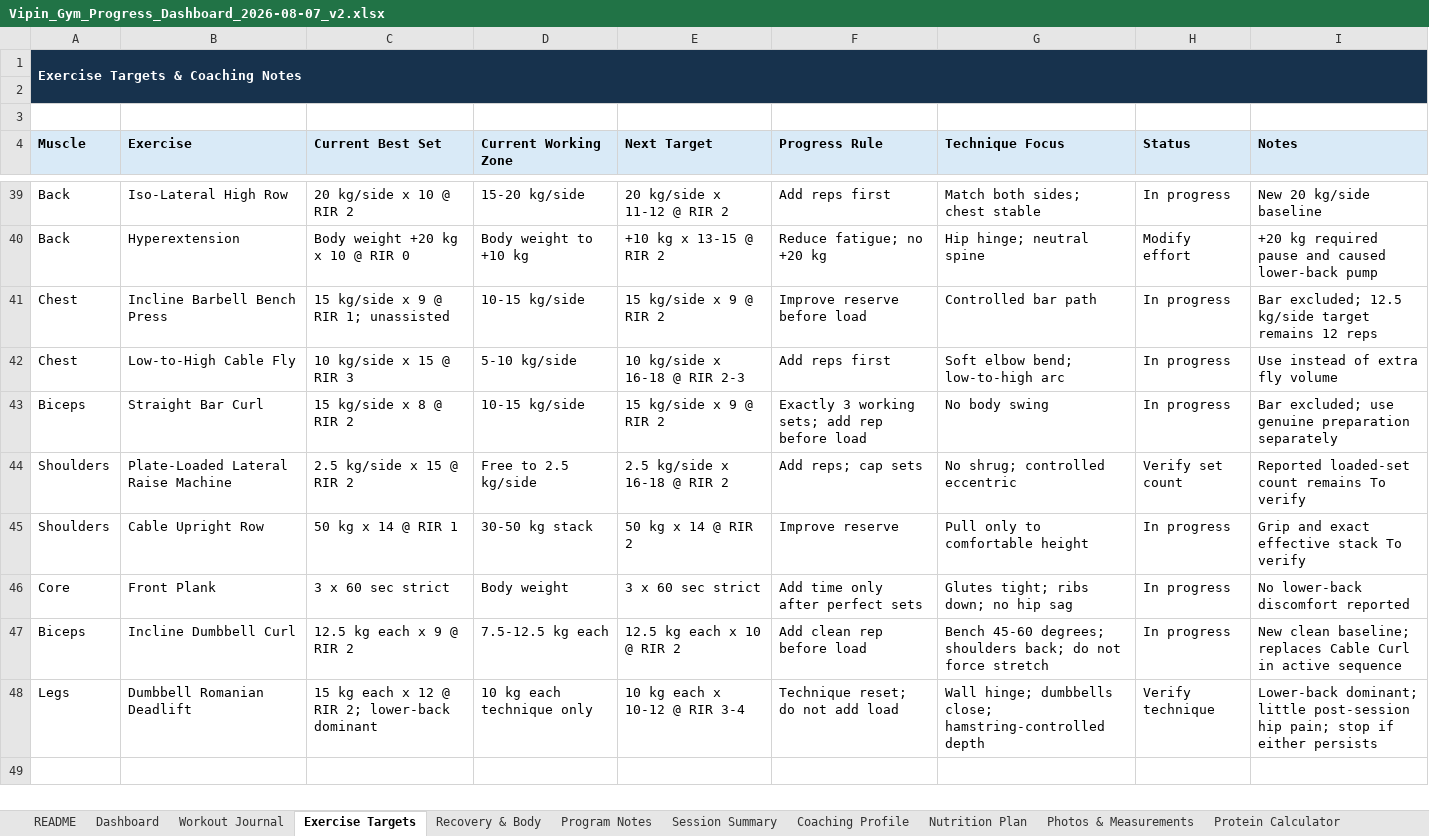
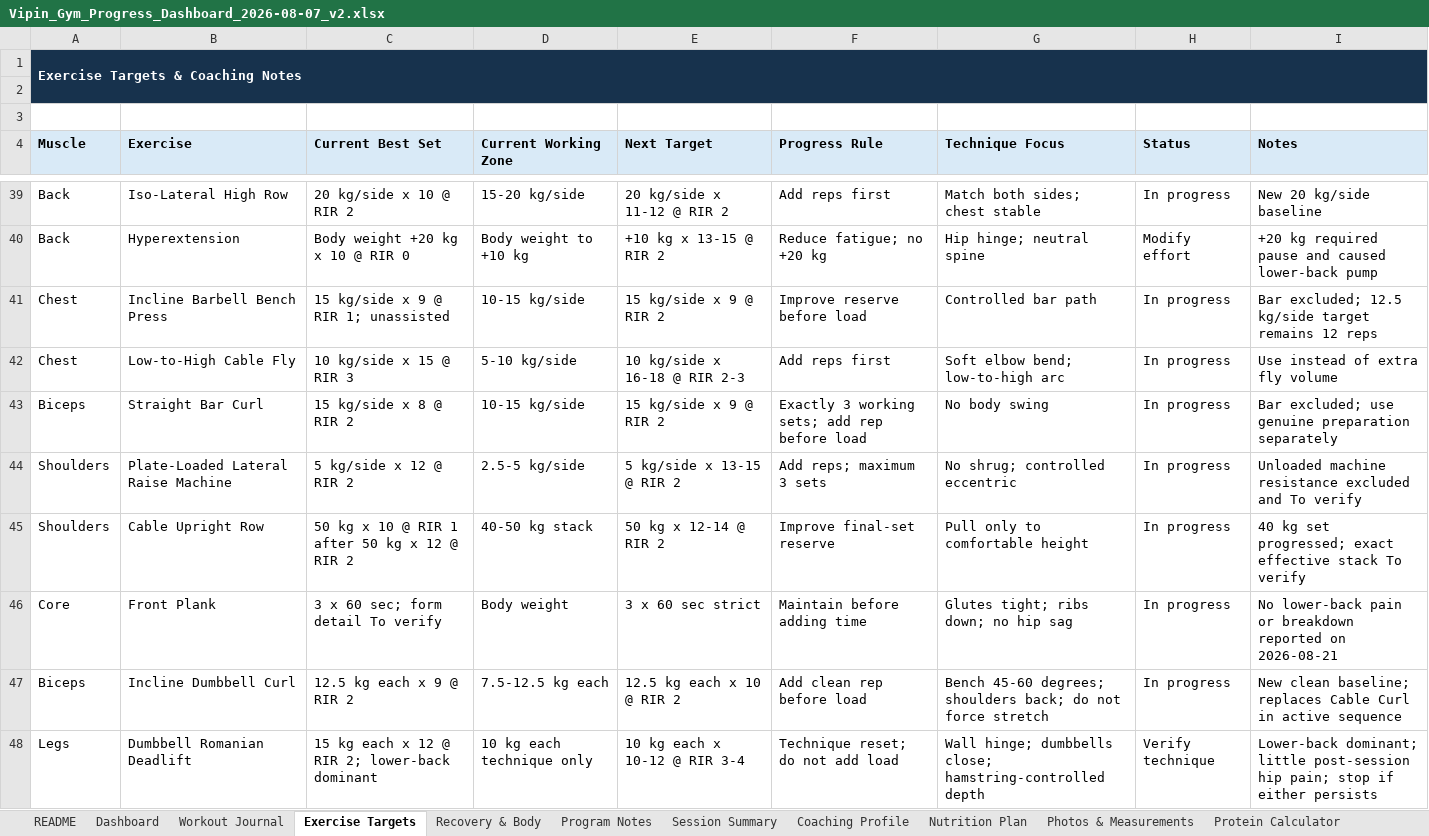
Before and after one commit to vippinn-ai/vipin-gym-dashboard, an Excel workbook: Vipin_Gym_Progress_Dashboard_2026-08-07_v2.xlsx, sheet Exercise Targets, drawn as a sheet; only a part is shown, gaps mark what is left out; values as stored, in another font and other column widths than the file's, no borders; conditional formats and table styles not drawn; the diff covers the shown part only; the diff names each change by its address in the sheet, - before the commit and + after, or states it on an @@ line.

```diff
--- a/Vipin_Gym_Progress_Dashboard_2026-08-07_v2.xlsx (sheet Exercise Targets)
+++ b/Vipin_Gym_Progress_Dashboard_2026-08-07_v2.xlsx (sheet Exercise Targets)
-C44 (Current Best Set): 2.5 kg/side x 15 @ RIR 2
+C44 (Current Best Set): 5 kg/side x 12 @ RIR 2
-D44 (Current Working Zone): Free to 2.5 kg/side
+D44 (Current Working Zone): 2.5-5 kg/side
-E44 (Next Target): 2.5 kg/side x 16-18 @ RIR 2
+E44 (Next Target): 5 kg/side x 13-15 @ RIR 2
-F44 (Progress Rule): Add reps; cap sets
+F44 (Progress Rule): Add reps; maximum 3 sets
-H44 (Status): Verify set count
+H44 (Status): In progress
-I44 (Notes): Reported loaded-set count remains To verify
+I44 (Notes): Unloaded machine resistance excluded and To verify
-C45 (Current Best Set): 50 kg x 14 @ RIR 1
+C45 (Current Best Set): 50 kg x 10 @ RIR 1 after 50 kg x 12 @ RIR 2
-D45 (Current Working Zone): 30-50 kg stack
+D45 (Current Working Zone): 40-50 kg stack
-E45 (Next Target): 50 kg x 14 @ RIR 2
+E45 (Next Target): 50 kg x 12-14 @ RIR 2
-F45 (Progress Rule): Improve reserve
+F45 (Progress Rule): Improve final-set reserve
-I45 (Notes): Grip and exact effective…
+I45 (Notes): 40 kg set progressed; exact effective…
-C46 (Current Best Set): 3 x 60 sec strict
+C46 (Current Best Set): 3 x 60 sec; form detail To verify
-F46 (Progress Rule): Add time only after perfect sets
+F46 (Progress Rule): Maintain before adding time
-I46 (Notes): No lower-back discomfort reported
+I46 (Notes): No lower-back pain or breakdown reported on 2026-08-21
```
Also changed, not shown: 2 added rows and 13 edited cells elsewhere in this sheet, sheet Workout Journal, sheet Dashboard, sheet Program Notes, sheet Session Summary, sheet Recovery & Body, sheet Coaching Profile, charts or pictures, gym-dashboard/public/sources/Vipin_Gym_Progress_Dashboard_2026-08-07_v2.xlsx, 4 other files.
